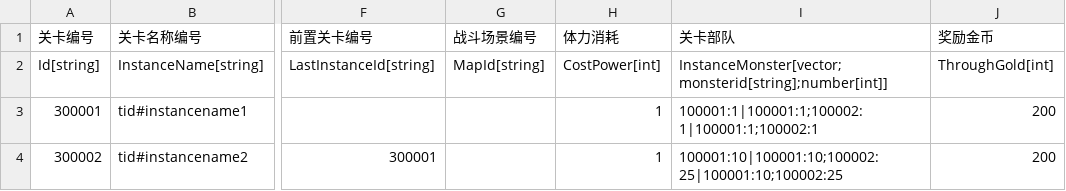
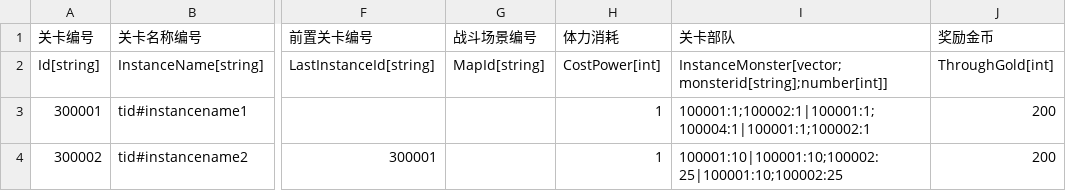
Before and after one commit to 1097195326/CompanyWork, a CSV file: SwampAttack/Resources/config/guanqia.csv, drawn as a sheet; only a part is shown, gaps mark what is left out; the diff names each change by its address in the sheet, - before the commit and + after, or states it on an @@ line.

```diff
--- a/SwampAttack/Resources/config/guanqia.csv
+++ b/SwampAttack/Resources/config/guanqia.csv
-I3 (关卡部队): 100001:1|100001:1;100002:1|100001:1;100002:1
+I3 (关卡部队): 100001:1;100002:1|100001:1;100004:1|100001:1;100002:1
```
Also changed, not shown: SwampAttack/Resources/config/guaiwu.csv, 27 other files.
